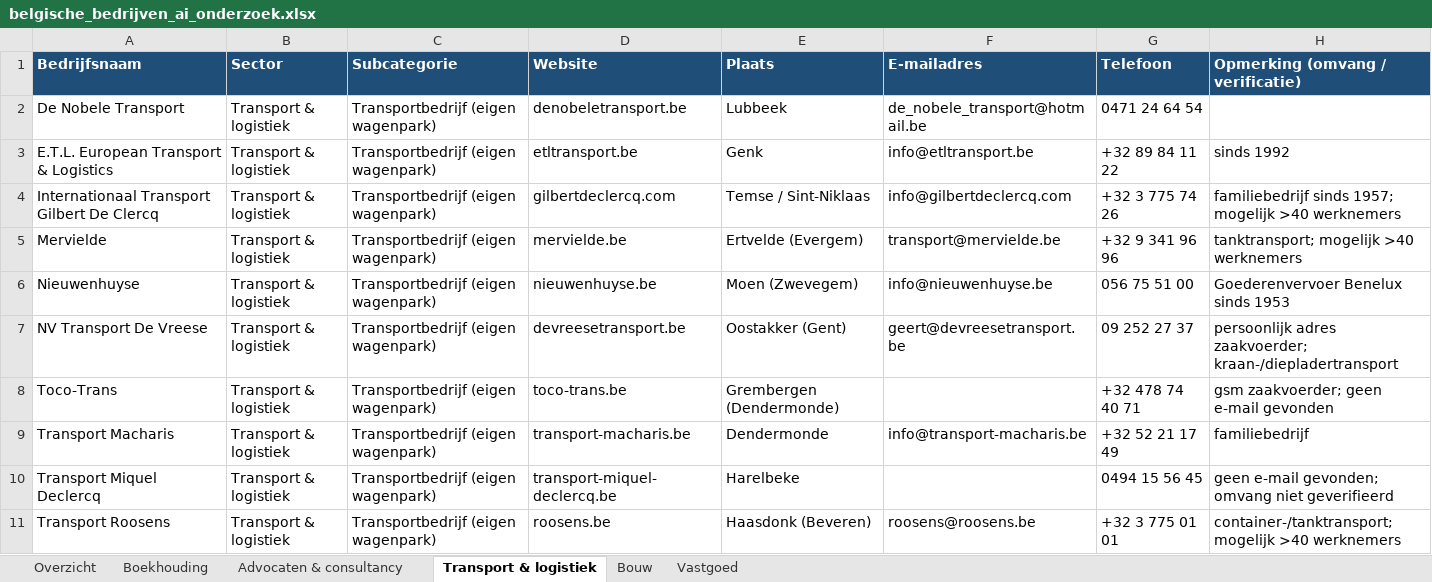
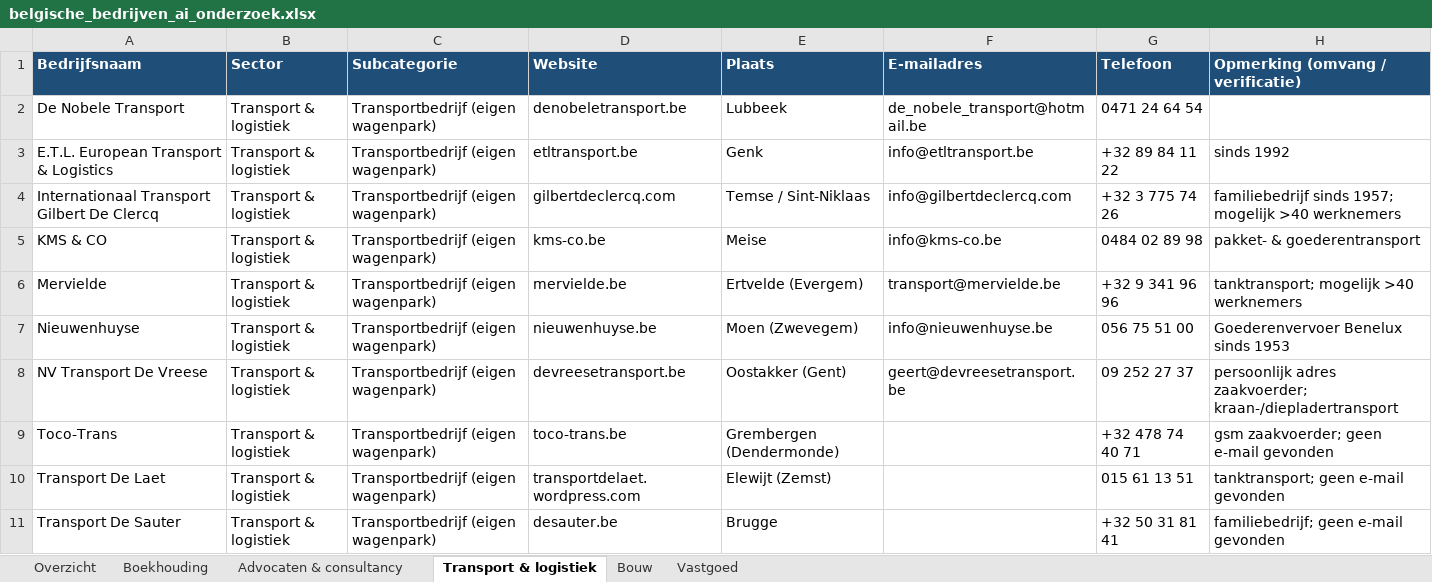
Before and after one commit to EuroWay/EuroWay, an Excel workbook: belgische_bedrijven_ai_onderzoek.xlsx, sheet Transport & logistiek, drawn as a sheet; only a part is shown; the shorter side is filled out with more unchanged rows; values as stored, in another font and other column widths than the file's, no borders; the diff covers the shown part only; the diff names each change by its address in the sheet, - before the commit and + after, or states it on an @@ line.

```diff
--- a/belgische_bedrijven_ai_onderzoek.xlsx (sheet Transport & logistiek)
+++ b/belgische_bedrijven_ai_onderzoek.xlsx (sheet Transport & logistiek)
+row 5: KMS & CO | Transport & logistiek | Transportbedrijf (eigen wagenpark) | kms-co.be | Meise | info@kms-co.be | 0484 02 89 98 | pakket- & goederentransport
+row 10: Transport De Laet | Transport & logistiek | Transportbedrijf (eigen wagenpark) | transportdelaet.wordpress.com | Elewijt (Zemst) |  | 015 61 13 51 | tanktransport; geen e-mail gevonden
+row 11: Transport De Sauter | Transport & logistiek | Transportbedrijf (eigen wagenpark) | desauter.be | Brugge |  | +32 50 31 81 41 | familiebedrijf; geen e-mail gevonden
```
Also changed, not shown: 25 added rows elsewhere in this sheet, sheet Advocaten & consultancy, sheet Vastgoed, sheet Bouw, sheet Boekhouding, sheet Overzicht.
